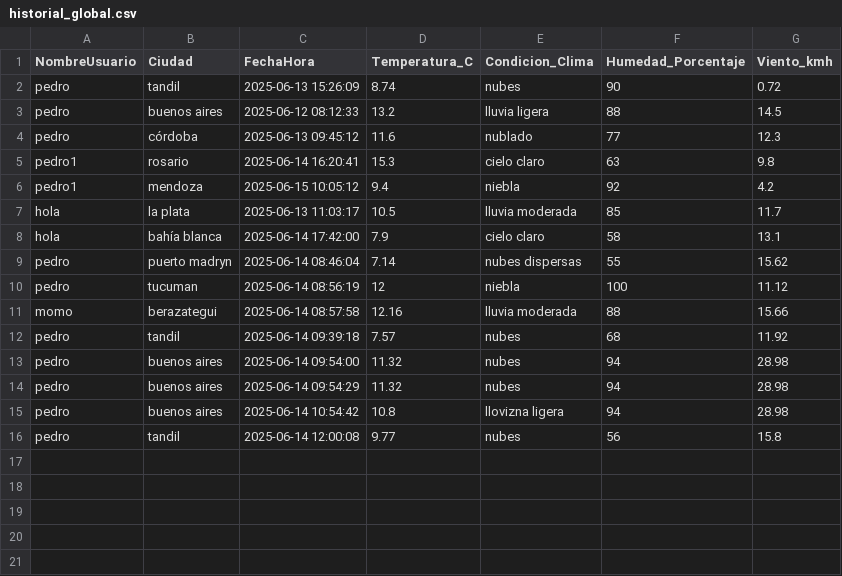
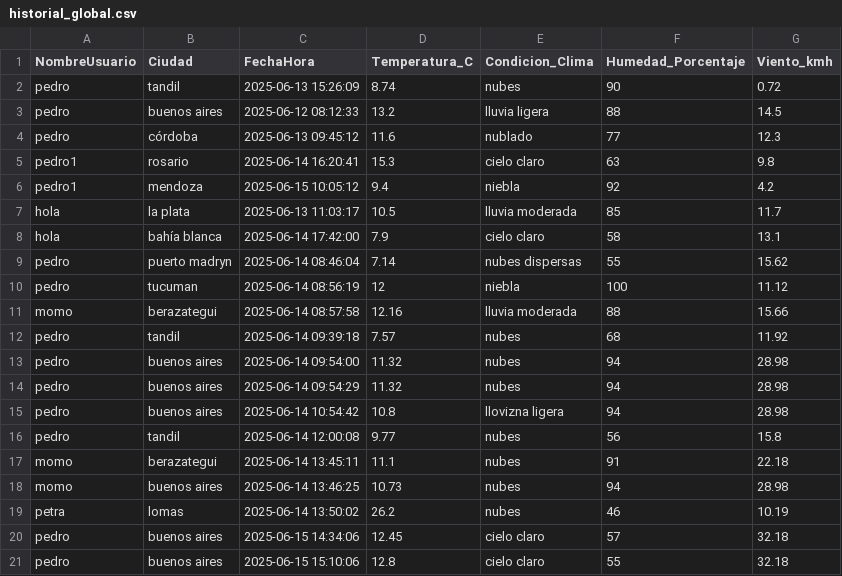
Before and after one commit to pedroborean/grupo20-proyecto-final-de-tecnolog-a, a CSV file: clima/historial_global.csv, drawn as a sheet; the diff names each change by its address in the sheet, - before the commit and + after, or states it on an @@ line.

```diff
--- a/clima/historial_global.csv
+++ b/clima/historial_global.csv
+row 17: momo | berazategui | 2025-06-14 13:45:11 | 11.1 | nubes | 91 | 22.18
+row 18: momo | buenos aires | 2025-06-14 13:46:25 | 10.73 | nubes | 94 | 28.98
+row 19: petra | lomas | 2025-06-14 13:50:02 | 26.2 | nubes | 46 | 10.19
+row 20: pedro | buenos aires | 2025-06-15 14:34:06 | 12.45 | cielo claro | 57 | 32.18
+row 21: pedro | buenos aires | 2025-06-15 15:10:06 | 12.8 | cielo claro | 55 | 32.18
```
Also changed, not shown: 4 other files.
